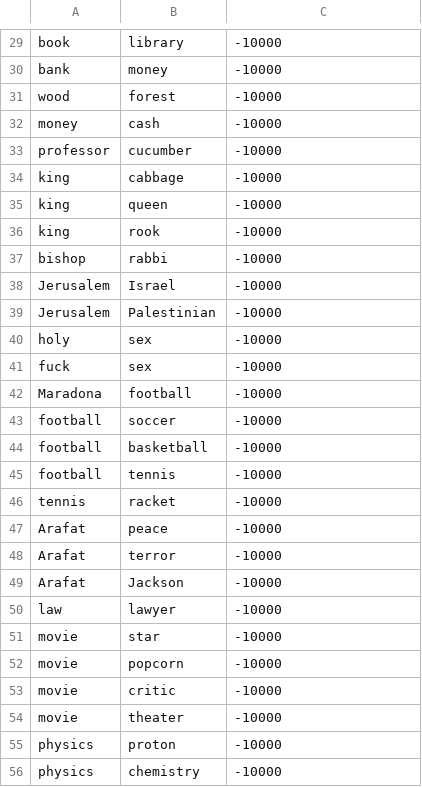
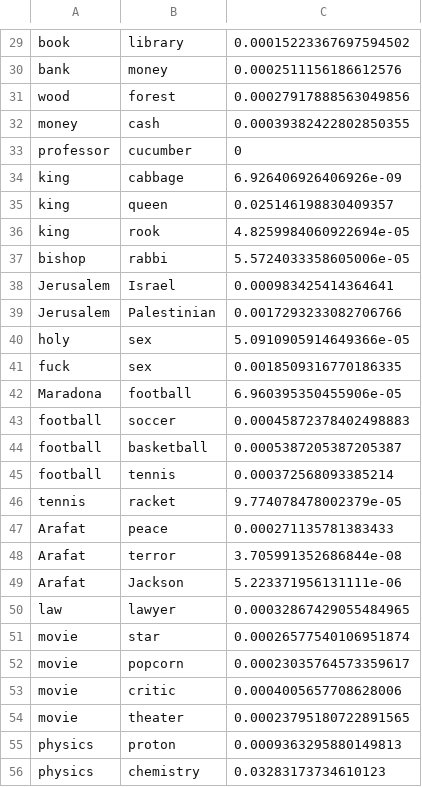
Before and after one commit to Jianbo-Gao/WordSimilarity, a CSV file: result/pagecount/webdice_set1.csv, drawn as a sheet; only a part is shown, gaps mark what is left out; the diff covers the shown part only; the diff names each change by its address in the sheet, - before the commit and + after, or states it on an @@ line.

```diff
--- a/result/pagecount/webdice_set1.csv
+++ b/result/pagecount/webdice_set1.csv
-C29: -10000
+C29: 0.00015223367697594502
-C30: -10000
+C30: 0.0002511156186612576
-C31: -10000
+C31: 0.00027917888563049856
-C32: -10000
+C32: 0.00039382422802850355
-C33: -10000
+C33: 0
-C34: -10000
+C34: 6.926406926406926e-09
-C35: -10000
+C35: 0.025146198830409357
-C36: -10000
+C36: 4.8259984060922694e-05
-C37: -10000
+C37: 5.5724033358605006e-05
-C38: -10000
+C38: 0.000983425414364641
-C39: -10000
+C39: 0.0017293233082706766
-C40: -10000
+C40: 5.0910905914649366e-05
-C41: -10000
+C41: 0.0018509316770186335
-C42: -10000
+C42: 6.960395350455906e-05
-C43: -10000
+C43: 0.00045872378402498883
-C44: -10000
+C44: 0.0005387205387205387
-C45: -10000
+C45: 0.000372568093385214
-C46: -10000
+C46: 9.774078478002379e-05
-C47: -10000
+C47: 0.000271135781383433
-C48: -10000
+C48: 3.705991352686844e-08
-C49: -10000
+C49: 5.223371956131111e-06
-C50: -10000
+C50: 0.00032867429055484965
-C51: -10000
+C51: 0.00026577540106951874
-C52: -10000
+C52: 0.00023035764573359617
-C53: -10000
+C53: 0.0004005657708628006
-C54: -10000
+C54: 0.00023795180722891565
-C55: -10000
+C55: 0.0009363295880149813
-C56: -10000
+C56: 0.03283173734610123
```
Also changed, not shown: 125 edited cells elsewhere in this file, result/pagecount/webdice_set2.csv, result/pagecount/webjaccard_combined.csv, 5 other files.
